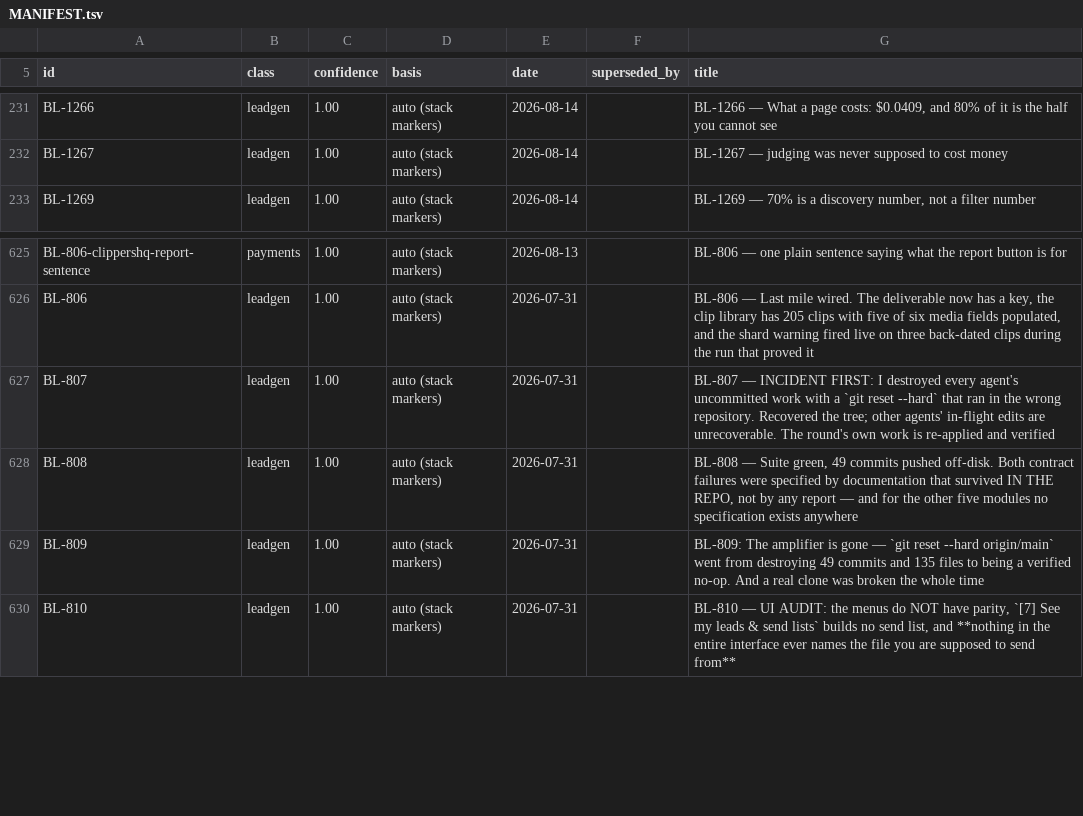
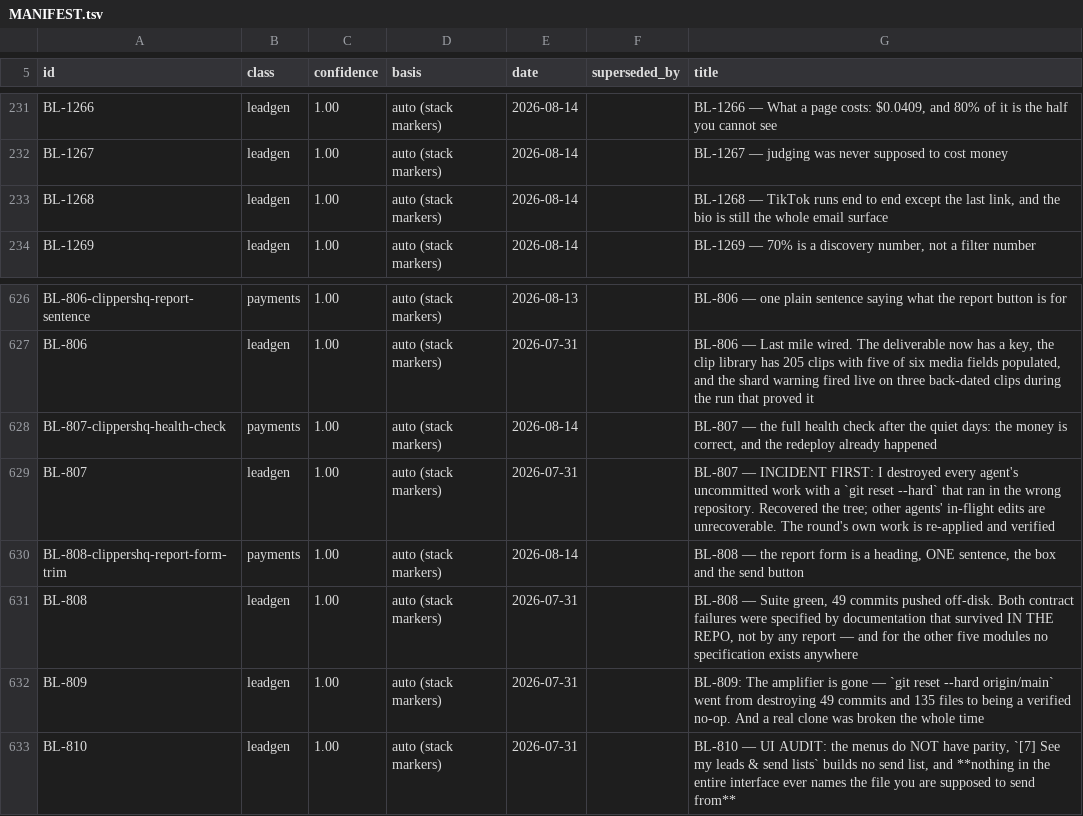
Before and after one commit to ilenader/clippershq-reports, a TSV file: MANIFEST.tsv, drawn as a sheet; only a part is shown, gaps mark what is left out.

Commit message:
BL-1268: TikTok runs end to end except the last link -- nothing builds the send file, and 8 paid-for addresses are stranded in master

```diff
--- a/MANIFEST.tsv
+++ b/MANIFEST.tsv
@@ -232,2 +232,3 @@ BL-1266	leadgen	1.00	auto (stack markers)	2026-08-14		BL-1266 — What a page co
 BL-1267	leadgen	1.00	auto (stack markers)	2026-08-14		BL-1267 — judging was never supposed to cost money
+BL-1268	leadgen	1.00	auto (stack markers)	2026-08-14		BL-1268 — TikTok runs end to end except the last link, and the bio is still the whole email surface
 BL-1269	leadgen	1.00	auto (stack markers)	2026-08-14		BL-1269 — 70% is a discovery number, not a filter number
@@ -626,3 +627,5 @@ BL-806-clippershq-report-sentence	payments	1.00	auto (stack markers)	2026-08-13
 BL-806	leadgen	1.00	auto (stack markers)	2026-07-31		BL-806 — Last mile wired. The deliverable now has a key, the clip library has 205 clips with five of six media fields populated, and the shard warning fired live on three back-dated clips during the run that proved it
+BL-807-clippershq-health-check	payments	1.00	auto (stack markers)	2026-08-14		BL-807 — the full health check after the quiet days: the money is correct, and the redeploy already happened
 BL-807	leadgen	1.00	auto (stack markers)	2026-07-31		BL-807 — INCIDENT FIRST: I destroyed every agent's uncommitted work with a `git reset --hard` that ran in the wrong repository. Recovered the tree; other agents' in-flight edits are unrecoverable. The round's own work is re-applied and verified
+BL-808-clippershq-report-form-trim	payments	1.00	auto (stack markers)	2026-08-14		BL-808 — the report form is a heading, ONE sentence, the box and the send button
 BL-808	leadgen	1.00	auto (stack markers)	2026-07-31		BL-808 — Suite green, 49 commits pushed off-disk. Both contract failures were specified by documentation that survived IN THE REPO, not by any report — and for the other five modules no specification exists anywhere
```
Also changed, not shown: 1 other file.
